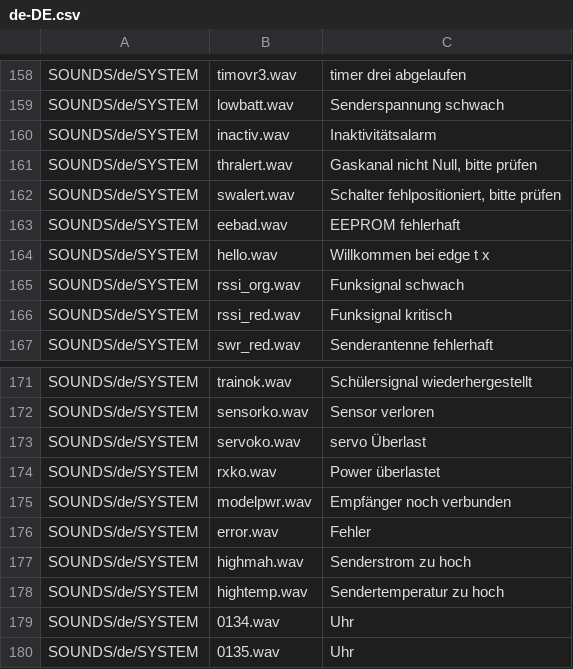
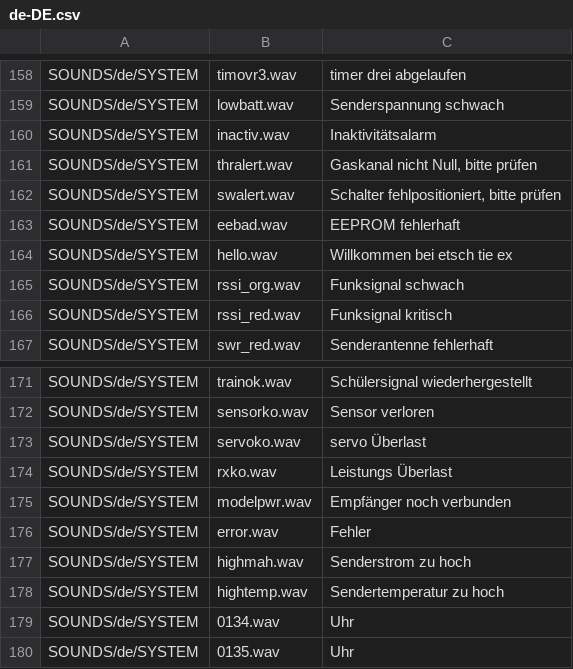
Before and after one commit to EdgeTX/edgetx-sdcard-sounds, a CSV file: voices/de-DE.csv, drawn as a sheet; only a part is shown, gaps mark what is left out.

Commit message:
README.md modified and some minor translation changes (#14)

```diff
--- a/voices/de-DE.csv
+++ b/voices/de-DE.csv
@@ -163,3 +163,3 @@ SOUNDS/de/SYSTEM;swalert.wav;Schalter fehlpositioniert, bitte prüfen
 SOUNDS/de/SYSTEM;eebad.wav;EEPROM fehlerhaft
-SOUNDS/de/SYSTEM;hello.wav;Willkommen bei edge t x
+SOUNDS/de/SYSTEM;hello.wav;Willkommen bei etsch tie ex
 SOUNDS/de/SYSTEM;rssi_org.wav;Funksignal schwach
@@ -173,3 +173,3 @@ SOUNDS/de/SYSTEM;sensorko.wav;Sensor verloren
 SOUNDS/de/SYSTEM;servoko.wav;servo Überlast
-SOUNDS/de/SYSTEM;rxko.wav;Power überlastet
+SOUNDS/de/SYSTEM;rxko.wav;Leistungs Überlast
 SOUNDS/de/SYSTEM;modelpwr.wav;Empfänger noch verbunden
```
Also changed, not shown: 1 other file.
